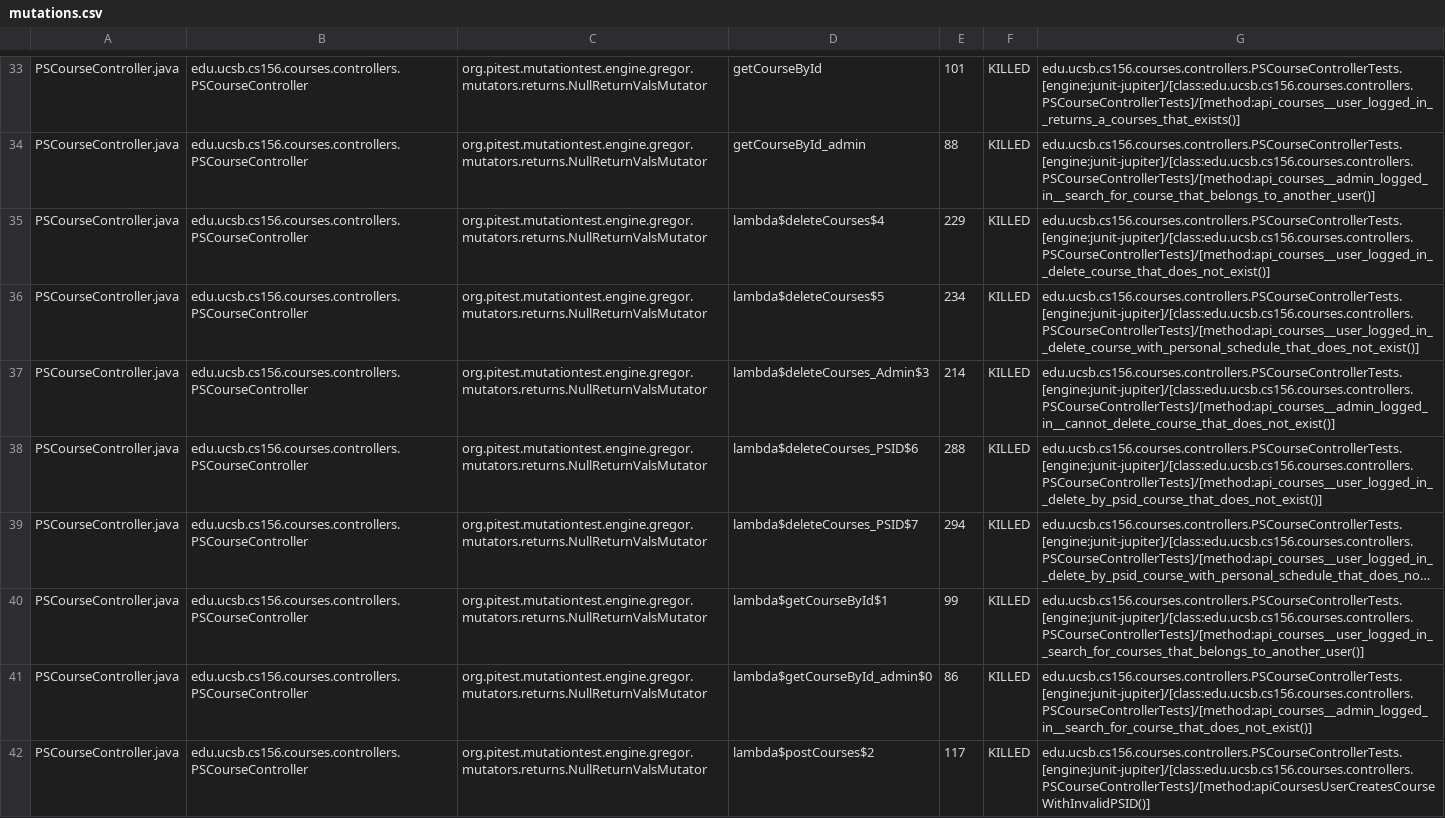
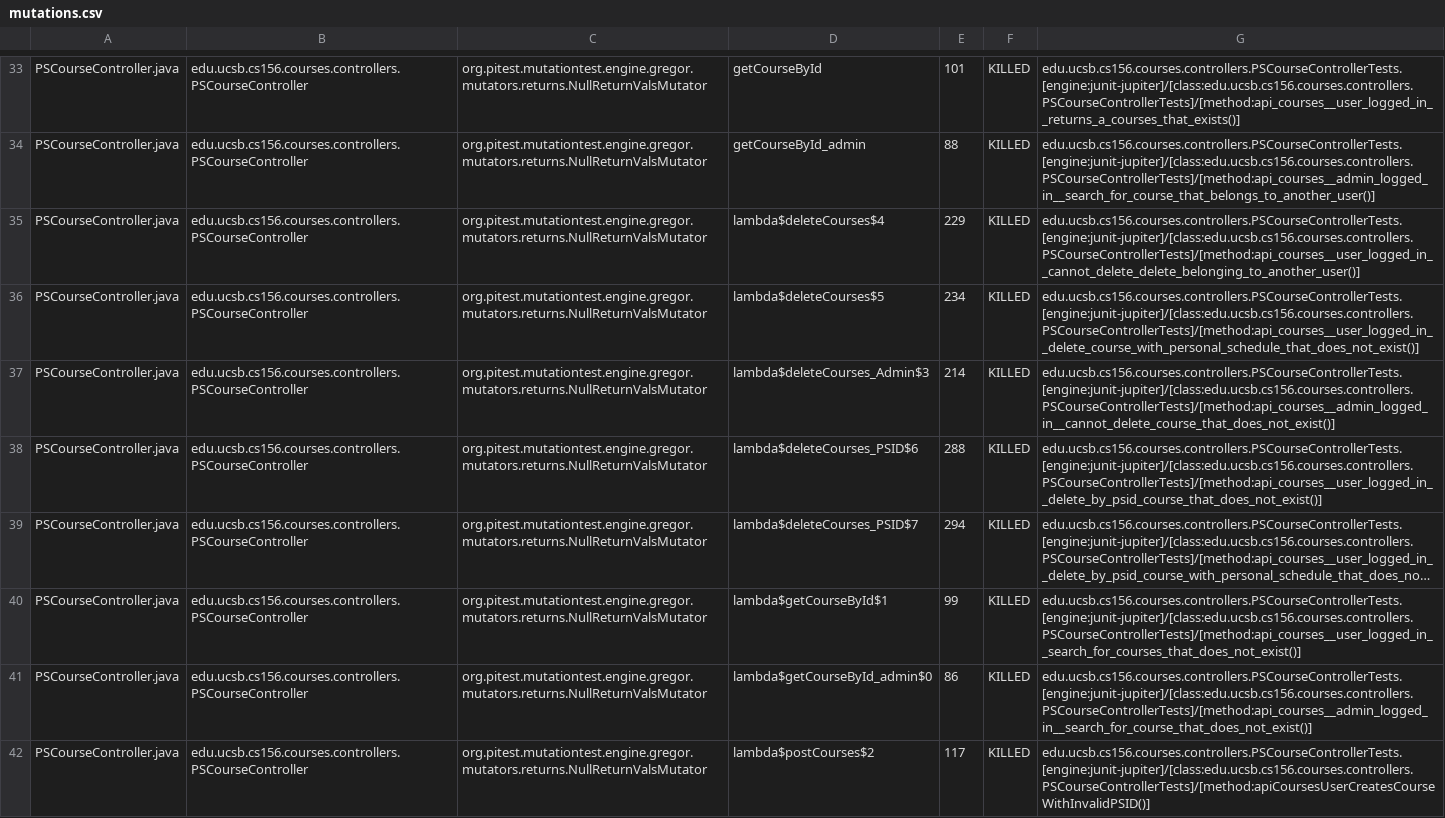
Before and after one commit to ucsb-cs156-s25/proj-courses-s25-05, a CSV file: prs/37/pitest/mutations.csv, drawn as a sheet; only a part is shown, gaps mark what is left out; long unchanged cells end in …; the diff covers the shown part only; the diff names each change by its address in the sheet, - before the commit and + after, or states it on an @@ line.

Commit message:
Deploying to gh-pages from @ ucsb-cs156-s25/proj-courses-s25-05@cd0d3ca2be98b937916f99ad1b13dd94b2a1dfe6 🚀

```diff
--- a/prs/37/pitest/mutations.csv
+++ b/prs/37/pitest/mutations.csv
-G35: edu.ucsb.cs156.courses.controllers.PSCourseControllerTests.[engine:junit-jupiter]/[class:edu.ucsb.cs156.courses.controllers.PSCourseControllerTests]/[method:api_courses__user_logged_in__delete_course_that_does_not_exist()]
+G35: edu.ucsb.cs156.courses.controllers.PSCourseControllerTests.[engine:junit-jupiter]/[class:edu.ucsb.cs156.courses.controllers.PSCourseControllerTests]/[method:api_courses__user_logged_in__cannot_delete_delete_belonging_to_another_user()]
-G40: edu.ucsb.cs156.courses.controllers.PSCourseControllerTests.[engine:junit-jupiter]/[class:edu.ucsb.cs156.courses.controllers.PSCourseControllerTests]/[method:api_courses__user_logged_in__search_for_courses_that_belongs_to_another_user()]
+G40: edu.ucsb.cs156.courses.controllers.PSCourseControllerTests.[engine:junit-jupiter]/[class:edu.ucsb.cs156.courses.controllers.PSCourseControllerTests]/[method:api_courses__user_logged_in__search_for_courses_that_does_not_exist()]
```
Also changed, not shown: 54 edited cells elsewhere in this file, 49 other files.
